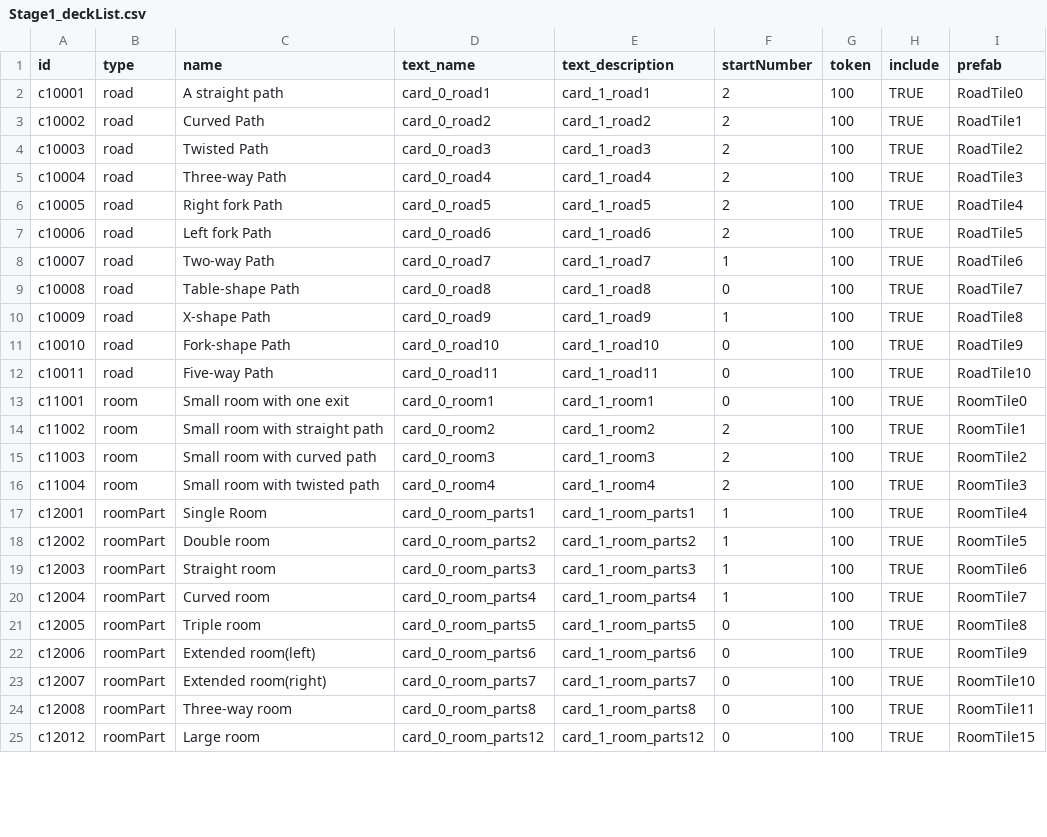
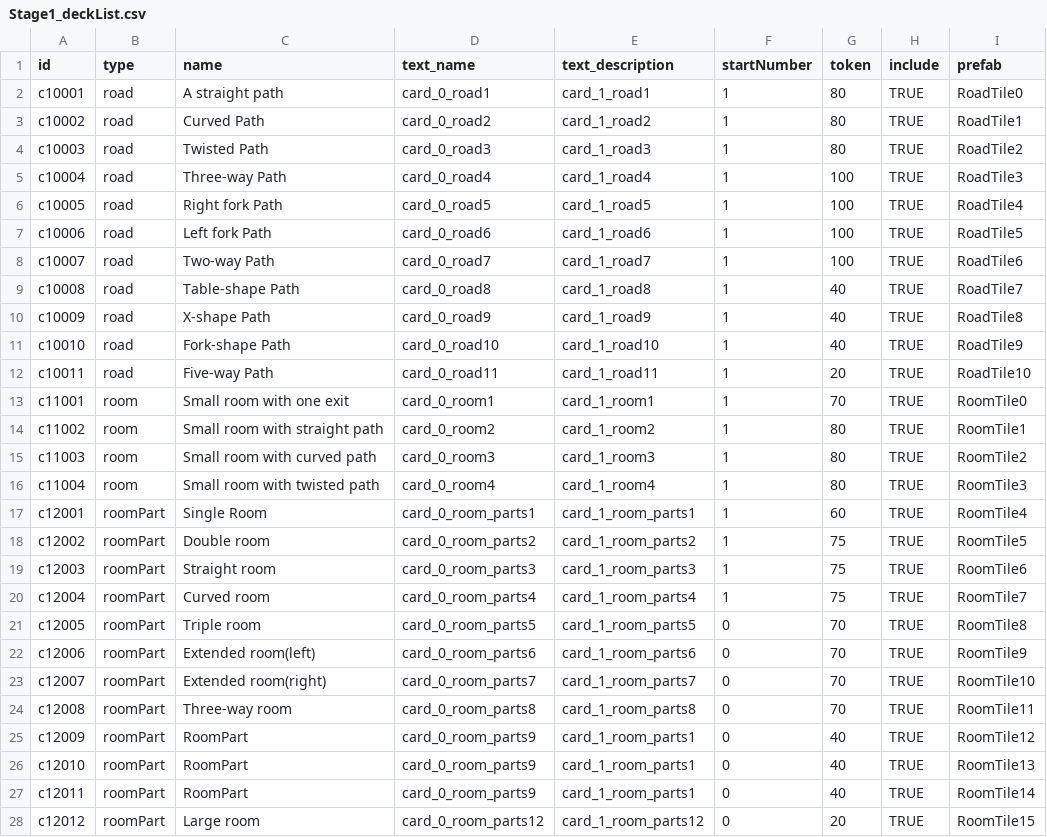
Before and after one commit to kio972/Project_DefenceMaking, a CSV file: Assets/Resources/Data/Stage1/Stage1_deckList.csv, drawn as a sheet; only a part is shown; the diff covers the shown part only.

```diff
--- a/Assets/Resources/Data/Stage1/Stage1_deckList.csv
+++ b/Assets/Resources/Data/Stage1/Stage1_deckList.csv
@@ -1,25 +1,28 @@
 id,type,name,text_name,text_description,startNumber,token,include,prefab
-c10001,road,A straight path,card_0_road1,card_1_road1,2,100,TRUE,RoadTile0
-c10002,road,Curved Path,card_0_road2,card_1_road2,2,100,TRUE,RoadTile1
-c10003,road,Twisted Path,card_0_road3,card_1_road3,2,100,TRUE,RoadTile2
-c10004,road,Three-way Path,card_0_road4,card_1_road4,2,100,TRUE,RoadTile3
-c10005,road,Right fork Path,card_0_road5,card_1_road5,2,100,TRUE,RoadTile4
-c10006,road,Left fork Path,card_0_road6,card_1_road6,2,100,TRUE,RoadTile5
+c10001,road,A straight path,card_0_road1,card_1_road1,1,80,TRUE,RoadTile0
+c10002,road,Curved Path,card_0_road2,card_1_road2,1,80,TRUE,RoadTile1
+c10003,road,Twisted Path,card_0_road3,card_1_road3,1,80,TRUE,RoadTile2
+c10004,road,Three-way Path,card_0_road4,card_1_road4,1,100,TRUE,RoadTile3
+c10005,road,Right fork Path,card_0_road5,card_1_road5,1,100,TRUE,RoadTile4
+c10006,road,Left fork Path,card_0_road6,card_1_road6,1,100,TRUE,RoadTile5
 c10007,road,Two-way Path,card_0_road7,card_1_road7,1,100,TRUE,RoadTile6
-c10008,road,Table-shape Path,card_0_road8,card_1_road8,0,100,TRUE,RoadTile7
-c10009,road,X-shape Path,card_0_road9,card_1_road9,1,100,TRUE,RoadTile8
-c10010,road,Fork-shape Path,card_0_road10,card_1_road10,0,100,TRUE,RoadTile9
-c10011,road,Five-way Path,card_0_road11,card_1_road11,0,100,TRUE,RoadTile10
-c11001,room,Small room with one exit,card_0_room1,card_1_room1,0,100,TRUE,RoomTile0
-c11002,room,Small room with straight path,card_0_room2,card_1_room2,2,100,TRUE,RoomTile1
-c11003,room,Small room with curved path,card_0_room3,card_1_room3,2,100,TRUE,RoomTile2
-c11004,room,Small room with twisted path,card_0_room4,card_1_room4,2,100,TRUE,RoomTile3
-c12001,roomPart,Single Room,card_0_room_parts1,card_1_room_parts1,1,100,TRUE,RoomTile4
-c12002,roomPart,Double room,card_0_room_parts2,card_1_room_parts2,1,100,TRUE,RoomTile5
-c12003,roomPart,Straight room,card_0_room_parts3,card_1_room_parts3,1,100,TRUE,RoomTile6
-c12004,roomPart,Curved room,card_0_room_parts4,card_1_room_parts4,1,100,TRUE,RoomTile7
-c12005,roomPart,Triple room,card_0_room_parts5,card_1_room_parts5,0,100,TRUE,RoomTile8
-c12006,roomPart,Extended room(left),card_0_room_parts6,card_1_room_parts6,0,100,TRUE,RoomTile9
-c12007,roomPart,Extended room(right),card_0_room_parts7,card_1_room_parts7,0,100,TRUE,RoomTile10
-c12008,roomPart,Three-way room,card_0_room_parts8,card_1_room_parts8,0,100,TRUE,RoomTile11
-c12012,roomPart,Large room,card_0_room_parts12,card_1_room_parts12,0,100,TRUE,RoomTile15
+c10008,road,Table-shape Path,card_0_road8,card_1_road8,1,40,TRUE,RoadTile7
+c10009,road,X-shape Path,card_0_road9,card_1_road9,1,40,TRUE,RoadTile8
+c10010,road,Fork-shape Path,card_0_road10,card_1_road10,1,40,TRUE,RoadTile9
+c10011,road,Five-way Path,card_0_road11,card_1_road11,1,20,TRUE,RoadTile10
+c11001,room,Small room with one exit,card_0_room1,card_1_room1,1,70,TRUE,RoomTile0
+c11002,room,Small room with straight path,card_0_room2,card_1_room2,1,80,TRUE,RoomTile1
+c11003,room,Small room with curved path,card_0_room3,card_1_room3,1,80,TRUE,RoomTile2
+c11004,room,Small room with twisted path,card_0_room4,card_1_room4,1,80,TRUE,RoomTile3
+c12001,roomPart,Single Room,card_0_room_parts1,card_1_room_parts1,1,60,TRUE,RoomTile4
+c12002,roomPart,Double room,card_0_room_parts2,card_1_room_parts2,1,75,TRUE,RoomTile5
+c12003,roomPart,Straight room,card_0_room_parts3,card_1_room_parts3,1,75,TRUE,RoomTile6
+c12004,roomPart,Curved room,card_0_room_parts4,card_1_room_parts4,1,75,TRUE,RoomTile7
+c12005,roomPart,Triple room,card_0_room_parts5,card_1_room_parts5,0,70,TRUE,RoomTile8
+c12006,roomPart,Extended room(left),card_0_room_parts6,card_1_room_parts6,0,70,TRUE,RoomTile9
+c12007,roomPart,Extended room(right),card_0_room_parts7,card_1_room_parts7,0,70,TRUE,RoomTile10
+c12008,roomPart,Three-way room,card_0_room_parts8,card_1_room_parts8,0,70,TRUE,RoomTile11
+c12009,roomPart,RoomPart,card_0_room_parts9,card_1_room_parts1,0,40,TRUE,RoomTile12
+c12010,roomPart,RoomPart,card_0_room_parts9,card_1_room_parts1,0,40,TRUE,RoomTile13
+c12011,roomPart,RoomPart,card_0_room_parts9,card_1_room_parts1,0,40,TRUE,RoomTile14
+c12012,roomPart,Large room,card_0_room_parts12,card_1_room_parts12,0,20,TRUE,RoomTile15
```
Also changed, not shown: 3 added rows and 9 edited cells elsewhere in this file, Assets/Resources/Data/deckList.csv, 2 other files.
